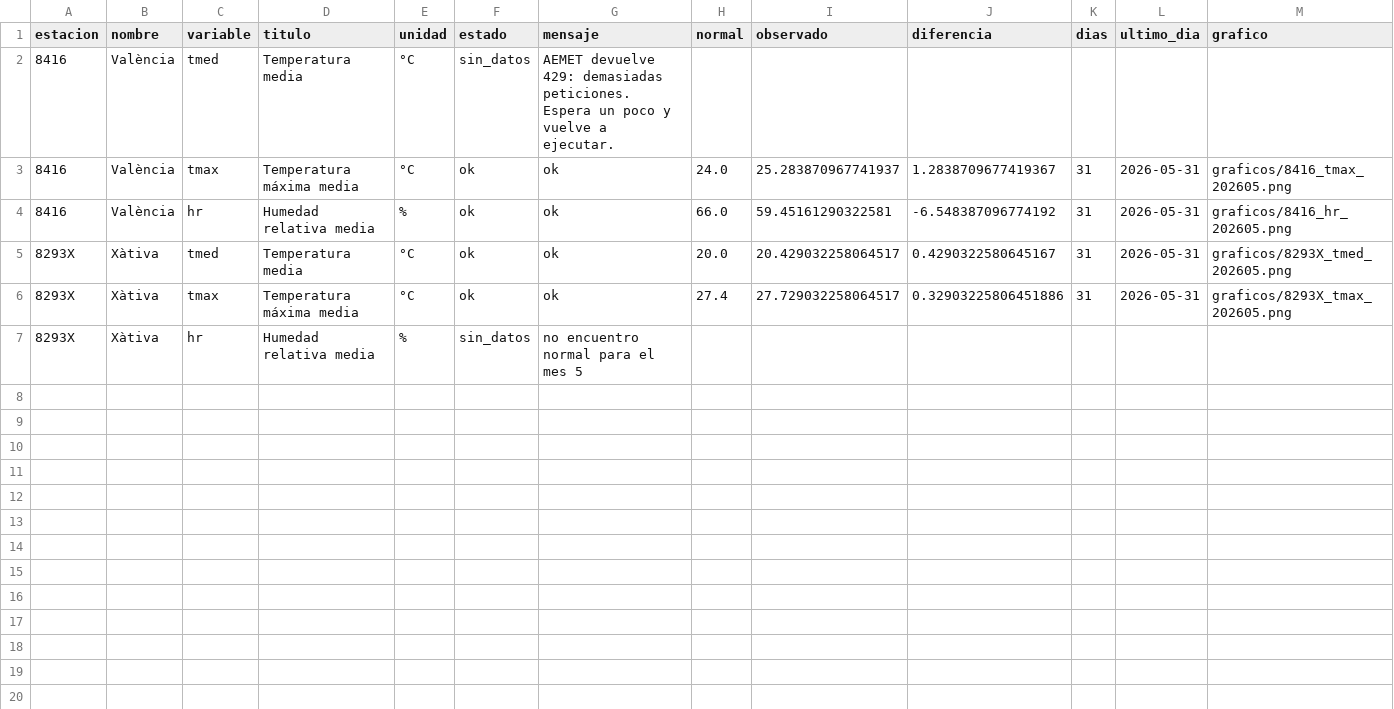
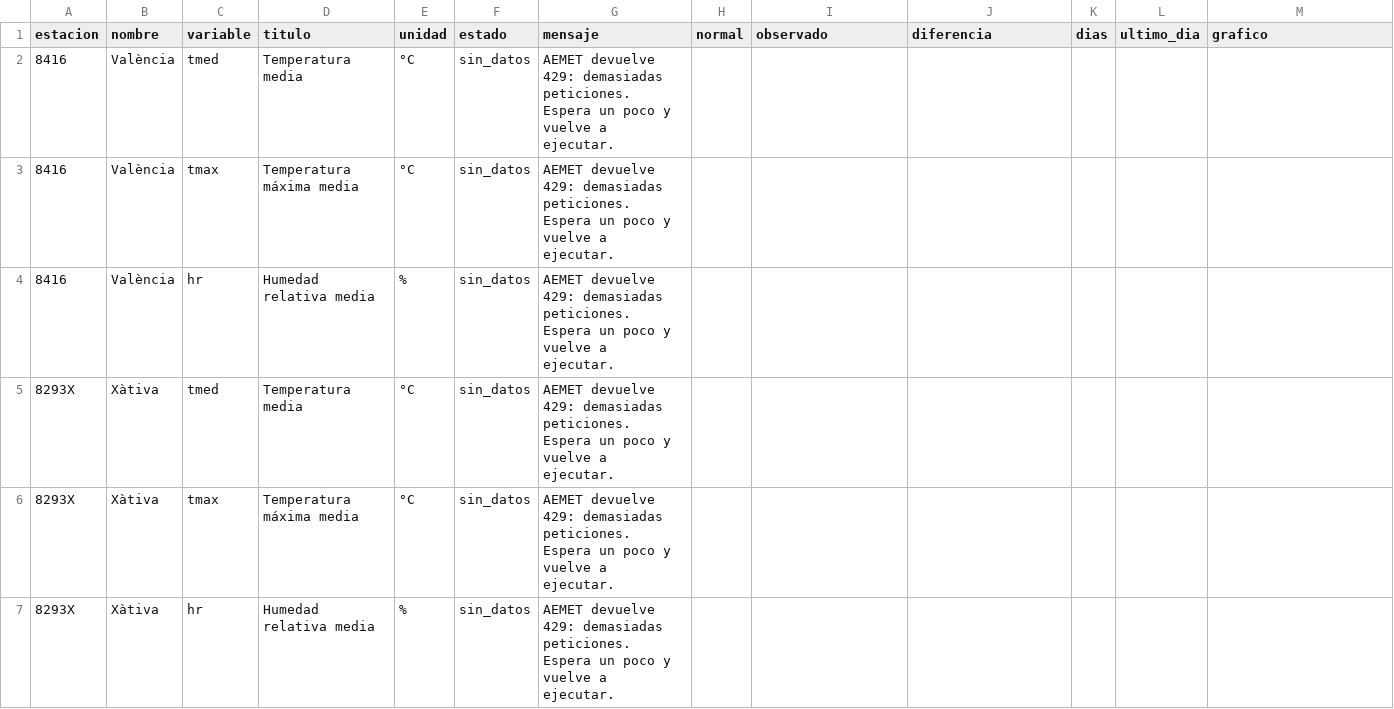
Before and after one commit to miguegolas-cell/metvlc-clima-aemet, a CSV file: docs/clima/datos/resumen.csv, drawn as a sheet.

```diff
--- a/docs/clima/datos/resumen.csv
+++ b/docs/clima/datos/resumen.csv
@@ -2,6 +2,6 @@
 8416,València,tmed,Temperatura media,°C,sin_datos,AEMET devuelve 429: demasiadas peticiones. Espera un poco y vuelve a ejecutar.,,,,,,
-8416,València,tmax,Temperatura máxima media,°C,ok,ok,24.0,25.283870967741937,1.2838709677419367,31,2026-05-31,graficos/8416_tmax_202605.png
-8416,València,hr,Humedad relativa media,%,ok,ok,66.0,59.45161290322581,-6.548387096774192,31,2026-05-31,graficos/8416_hr_202605.png
-8293X,Xàtiva,tmed,Temperatura media,°C,ok,ok,20.0,20.429032258064517,0.4290322580645167,31,2026-05-31,graficos/8293X_tmed_202605.png
-8293X,Xàtiva,tmax,Temperatura máxima media,°C,ok,ok,27.4,27.729032258064517,0.32903225806451886,31,2026-05-31,graficos/8293X_tmax_202605.png
-8293X,Xàtiva,hr,Humedad relativa media,%,sin_datos,no encuentro normal para el mes 5,,,,,,
+8416,València,tmax,Temperatura máxima media,°C,sin_datos,AEMET devuelve 429: demasiadas peticiones. Espera un poco y vuelve a ejecutar.,,,,,,
+8416,València,hr,Humedad relativa media,%,sin_datos,AEMET devuelve 429: demasiadas peticiones. Espera un poco y vuelve a ejecutar.,,,,,,
+8293X,Xàtiva,tmed,Temperatura media,°C,sin_datos,AEMET devuelve 429: demasiadas peticiones. Espera un poco y vuelve a ejecutar.,,,,,,
+8293X,Xàtiva,tmax,Temperatura máxima media,°C,sin_datos,AEMET devuelve 429: demasiadas peticiones. Espera un poco y vuelve a ejecutar.,,,,,,
+8293X,Xàtiva,hr,Humedad relativa media,%,sin_datos,AEMET devuelve 429: demasiadas peticiones. Espera un poco y vuelve a ejecutar.,,,,,,
```
Also changed, not shown: 1 other file.
